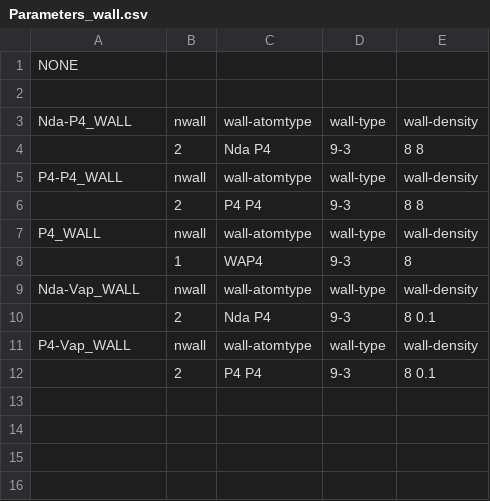
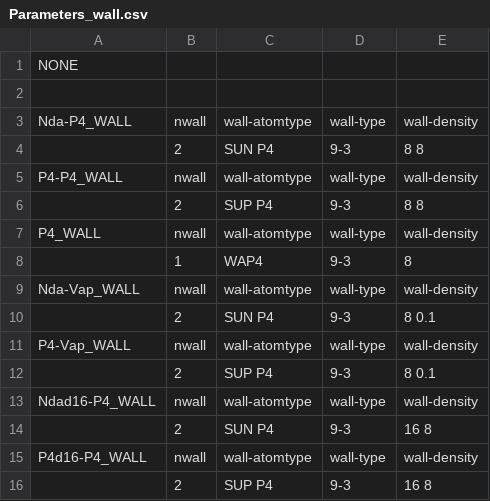
Before and after one commit to Floriy/GJB, a CSV file: GROMACS_Default/WALL/Parameters_wall.csv, drawn as a sheet.

```diff
--- a/GROMACS_Default/WALL/Parameters_wall.csv
+++ b/GROMACS_Default/WALL/Parameters_wall.csv
@@ -3,5 +3,5 @@ NONE,,,,
 Nda-P4_WALL,nwall,wall-atomtype,wall-type,wall-density
-,2,Nda P4,9-3,8 8
+,2,SUN P4,9-3,8 8
 P4-P4_WALL,nwall,wall-atomtype,wall-type,wall-density
-,2,P4 P4,9-3,8 8
+,2,SUP P4,9-3,8 8
 P4_WALL,nwall,wall-atomtype,wall-type,wall-density
@@ -9,4 +9,8 @@ P4_WALL,nwall,wall-atomtype,wall-type,wall-density
 Nda-Vap_WALL,nwall,wall-atomtype,wall-type,wall-density
-,2,Nda P4,9-3,8 0.1
+,2,SUN P4,9-3,8 0.1
 P4-Vap_WALL,nwall,wall-atomtype,wall-type,wall-density
-,2,P4 P4,9-3,8 0.1
+,2,SUP P4,9-3,8 0.1
+Ndad16-P4_WALL,nwall,wall-atomtype,wall-type,wall-density
+,2,SUN P4,9-3,16 8
+P4d16-P4_WALL,nwall,wall-atomtype,wall-type,wall-density
+,2,SUP P4,9-3,16 8
```
Also changed, not shown: GROMACS_Default/SU/Parameters_su.csv, 4 other files.
